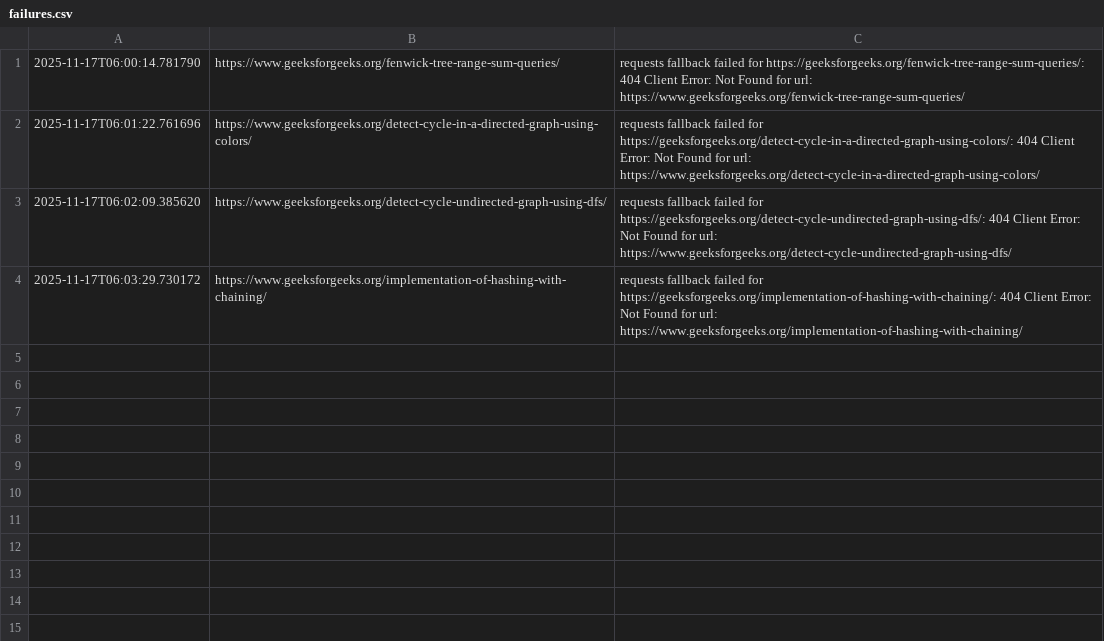
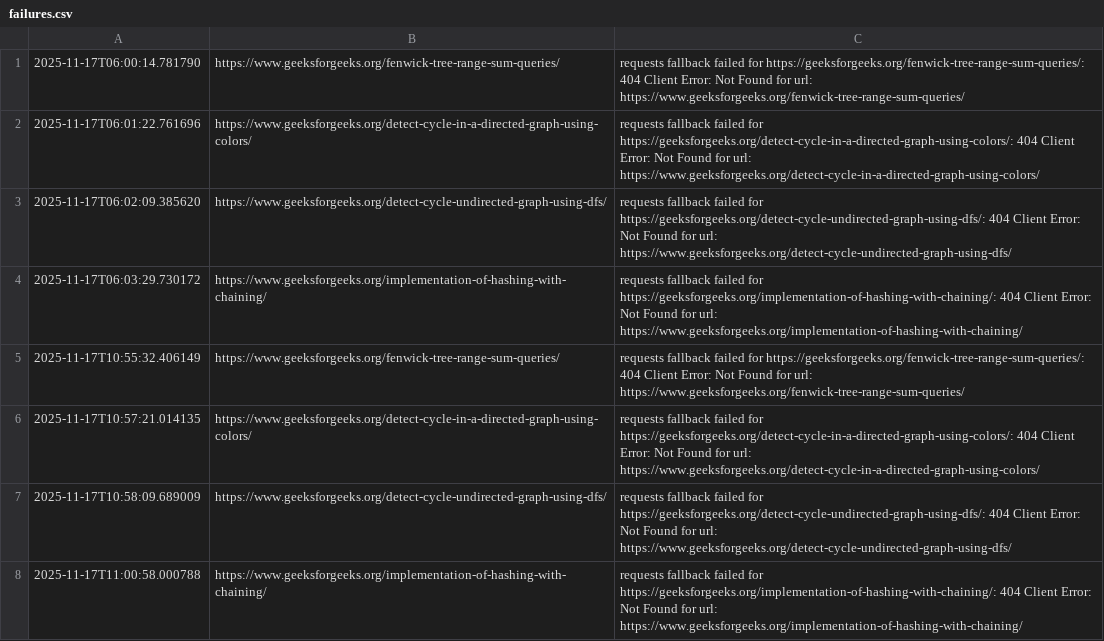
Before and after one commit to Ragavendra0604/Adaptive-Tutor, a CSV file: output/failures.csv, drawn as a sheet.

```diff
--- a/output/failures.csv
+++ b/output/failures.csv
@@ -4 +4,5 @@
 2025-11-17T06:03:29.730172,https://www.geeksforgeeks.org/implementation-of-hashing-with-chaining/,requests fallback failed for https://geeksforgeeks.org/implementation-of-hashing-with-chaining/: 404 Client Error: Not Found for url: https://www.geeksforgeeks.org/implementation-of-hashing-with-chaining/
+2025-11-17T10:55:32.406149,https://www.geeksforgeeks.org/fenwick-tree-range-sum-queries/,requests fallback failed for https://geeksforgeeks.org/fenwick-tree-range-sum-queries/: 404 Client Error: Not Found for url: https://www.geeksforgeeks.org/fenwick-tree-range-sum-queries/
+2025-11-17T10:57:21.014135,https://www.geeksforgeeks.org/detect-cycle-in-a-directed-graph-using-colors/,requests fallback failed for https://geeksforgeeks.org/detect-cycle-in-a-directed-graph-using-colors/: 404 Client Error: Not Found for url: https://www.geeksforgeeks.org/detect-cycle-in-a-directed-graph-using-colors/
+2025-11-17T10:58:09.689009,https://www.geeksforgeeks.org/detect-cycle-undirected-graph-using-dfs/,requests fallback failed for https://geeksforgeeks.org/detect-cycle-undirected-graph-using-dfs/: 404 Client Error: Not Found for url: https://www.geeksforgeeks.org/detect-cycle-undirected-graph-using-dfs/
+2025-11-17T11:00:58.000788,https://www.geeksforgeeks.org/implementation-of-hashing-with-chaining/,requests fallback failed for https://geeksforgeeks.org/implementation-of-hashing-with-chaining/: 404 Client Error: Not Found for url: https://www.geeksforgeeks.org/implementation-of-hashing-with-chaining/
```
Also changed, not shown: 4 other files.
